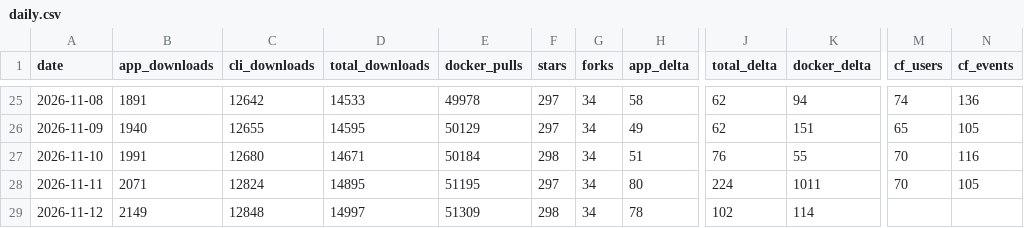
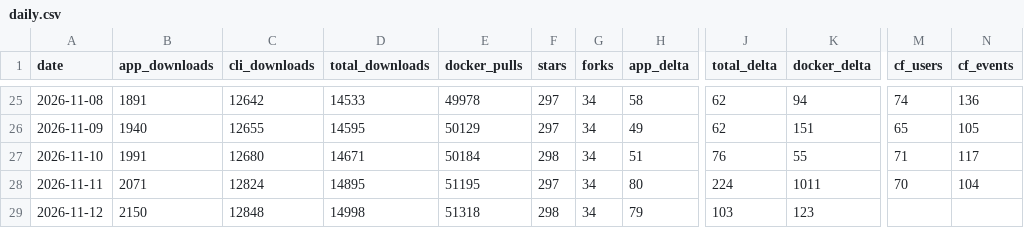
Before and after one commit to elboletaire/manga-downloader, a CSV file: elboletaire/manga-downloader/daily.csv, drawn as a sheet; only a part is shown, gaps mark what is left out; the diff names each change by its address in the sheet, - before the commit and + after, or states it on an @@ line.

```diff
--- a/elboletaire/manga-downloader/daily.csv
+++ b/elboletaire/manga-downloader/daily.csv
-M27 (cf_users): 70
+M27 (cf_users): 71
-N27 (cf_events): 116
+N27 (cf_events): 117
-N28 (cf_events): 105
+N28 (cf_events): 104
-B29 (app_downloads): 2149
+B29 (app_downloads): 2150
-D29 (total_downloads): 14997
+D29 (total_downloads): 14998
-E29 (docker_pulls): 51309
+E29 (docker_pulls): 51318
-H29 (app_delta): 78
+H29 (app_delta): 79
-J29 (total_delta): 102
+J29 (total_delta): 103
-K29 (docker_delta): 114
+K29 (docker_delta): 123
```
Also changed, not shown: 18 other files.
